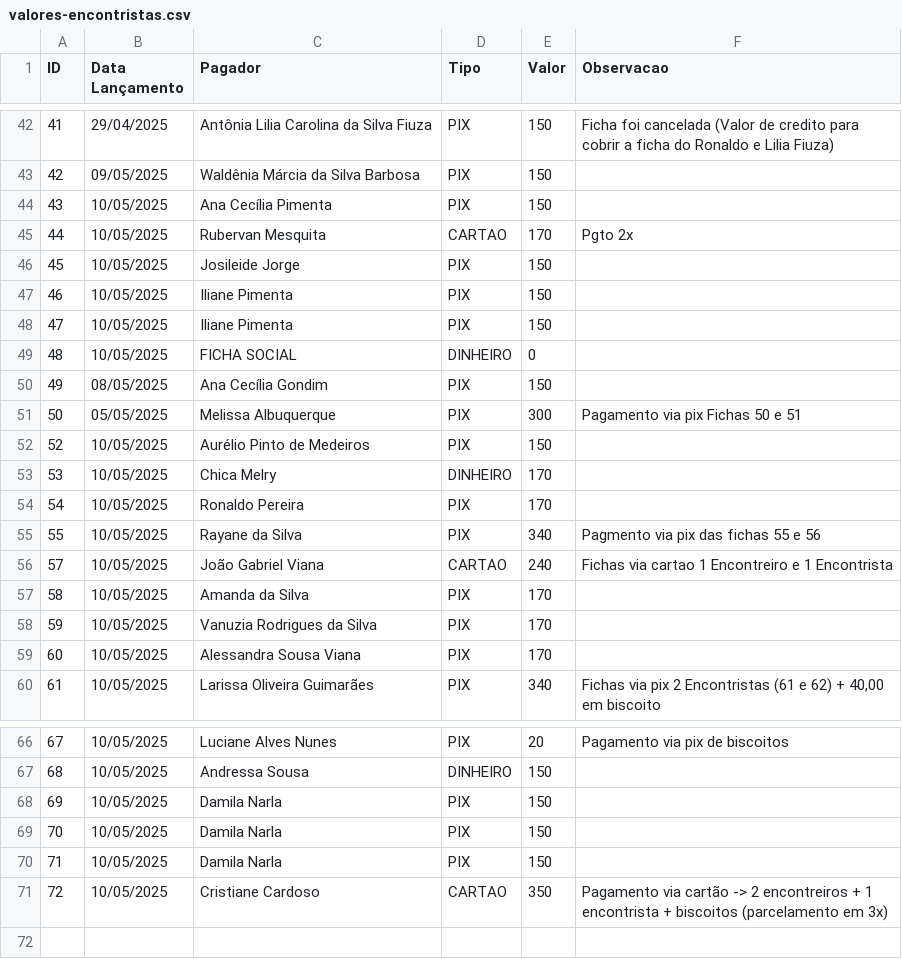
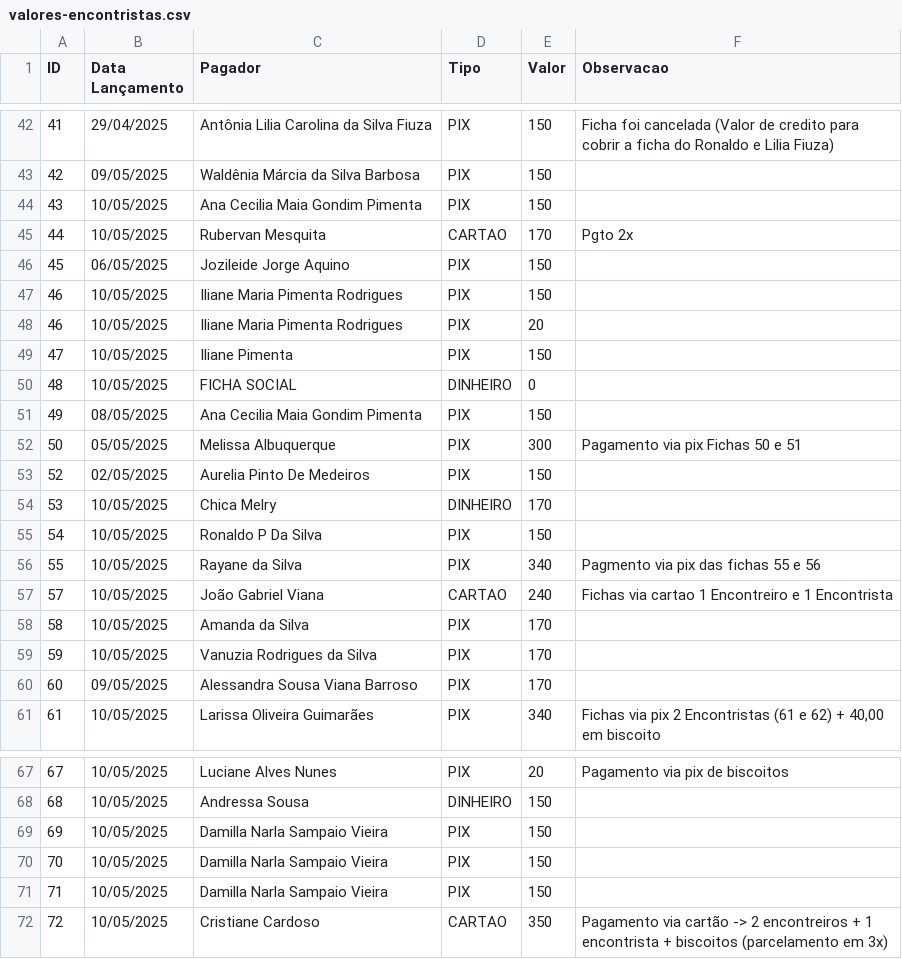
Before and after one commit to AndersonIctus/encontro-conciliar-financeiro, a CSV file: extrato-encontrista/valores-encontristas.csv, drawn as a sheet; only a part is shown, gaps mark what is left out.

```diff
--- a/extrato-encontrista/valores-encontristas.csv
+++ b/extrato-encontrista/valores-encontristas.csv
@@ -43,13 +43,14 @@ ID;Data Lançamento;Pagador;Tipo;Valor;Observacao
 42;09/05/2025;Waldênia Márcia da Silva Barbosa;PIX;150;
-43;10/05/2025;Ana Cecília Pimenta;PIX;150;
+43;10/05/2025;Ana Cecilia Maia Gondim Pimenta;PIX;150;
 44;10/05/2025;Rubervan Mesquita;CARTAO;170;Pgto 2x
-45;10/05/2025;Josileide Jorge;PIX;150;
-46;10/05/2025;Iliane Pimenta;PIX;150;
+45;06/05/2025;Jozileide Jorge Aquino;PIX;150;
+46;10/05/2025;Iliane Maria Pimenta Rodrigues;PIX;150;
+46;10/05/2025;Iliane Maria Pimenta Rodrigues;PIX;20;
 47;10/05/2025;Iliane Pimenta;PIX;150;
 48;10/05/2025;FICHA SOCIAL;DINHEIRO;0;
-49;08/05/2025;Ana Cecília Gondim;PIX;150;
+49;08/05/2025;Ana Cecilia Maia Gondim Pimenta;PIX;150;
 50;05/05/2025;Melissa Albuquerque;PIX;300;Pagamento via pix Fichas 50 e 51
-52;10/05/2025;Aurélio Pinto de Medeiros;PIX;150;
+52;02/05/2025;Aurelia Pinto De Medeiros;PIX;150;
 53;10/05/2025;Chica Melry;DINHEIRO;170;
-54;10/05/2025;Ronaldo Pereira;PIX;170;
+54;10/05/2025;Ronaldo P Da Silva;PIX;150;
 55;10/05/2025;Rayane da Silva;PIX;340;Pagmento via pix das fichas 55 e 56
@@ -58,3 +59,3 @@ ID;Data Lançamento;Pagador;Tipo;Valor;Observacao
 59;10/05/2025;Vanuzia Rodrigues da Silva;PIX;170;
-60;10/05/2025;Alessandra Sousa Viana;PIX;170;
+60;09/05/2025;Alessandra Sousa Viana Barroso;PIX;170;
 61;10/05/2025;Larissa Oliveira Guimarães;PIX;340;Fichas via pix 2 Encontristas (61 e 62) + 40,00 em biscoito
@@ -67,5 +68,5 @@ ID;Data Lançamento;Pagador;Tipo;Valor;Observacao
 68;10/05/2025;Andressa Sousa;DINHEIRO;150;
-69;10/05/2025;Damila Narla;PIX;150;
-70;10/05/2025;Damila Narla;PIX;150;
-71;10/05/2025;Damila Narla;PIX;150;
+69;10/05/2025;Damilla Narla Sampaio Vieira;PIX;150;
+70;10/05/2025;Damilla Narla Sampaio Vieira;PIX;150;
+71;10/05/2025;Damilla Narla Sampaio Vieira;PIX;150;
 72;10/05/2025;Cristiane Cardoso;CARTAO;350;Pagamento via cartão -> 2 encontreiros + 1 encontrista + biscoitos (parcelamento em 3x)
```
Also changed, not shown: extrato-despesa/valores-despesas.csv, extrato-outros/outros-valores.csv, 4 other files.
